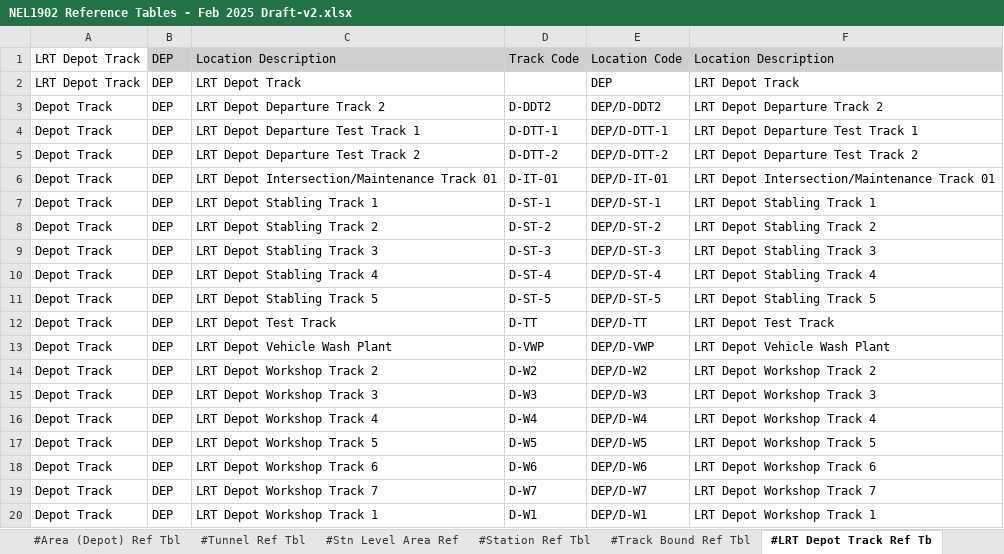
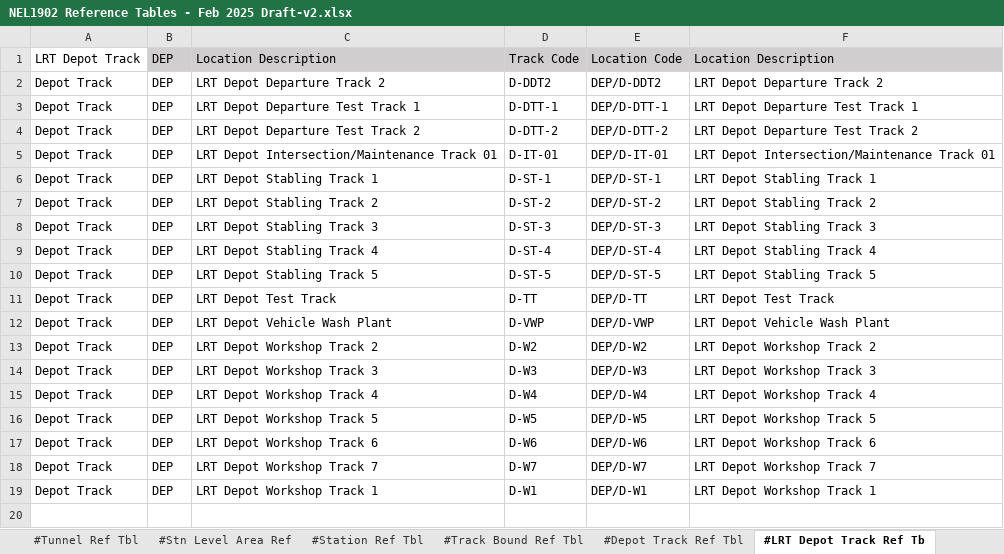
Before and after one commit to wyogap/STE.2022.CoswinMigration, an Excel workbook: Integration Services Project2/notes/NEL1902 Reference Tables - Feb 2025 Draft-v2.xlsx, sheet #LRT Depot Track Ref Tb, drawn as a sheet; values as stored, in another font and other column widths than the file's, no borders; the diff names each change by its address in the sheet, - before the commit and + after, or states it on an @@ line.

```diff
--- a/Integration Services Project2/notes/NEL1902 Reference Tables - Feb 2025 Draft-v2.xlsx (sheet #LRT Depot Track Ref Tb)
+++ b/Integration Services Project2/notes/NEL1902 Reference Tables - Feb 2025 Draft-v2.xlsx (sheet #LRT Depot Track Ref Tb)
-row 2: LRT Depot Track | DEP | LRT Depot Track |  | DEP | LRT Depot Track
```
Also changed, not shown: sheet #Depot Track Ref Tbl, sheet #Station Ref Tbl, sheet #Viaduct track, other sheet tabs, 4 other files.
